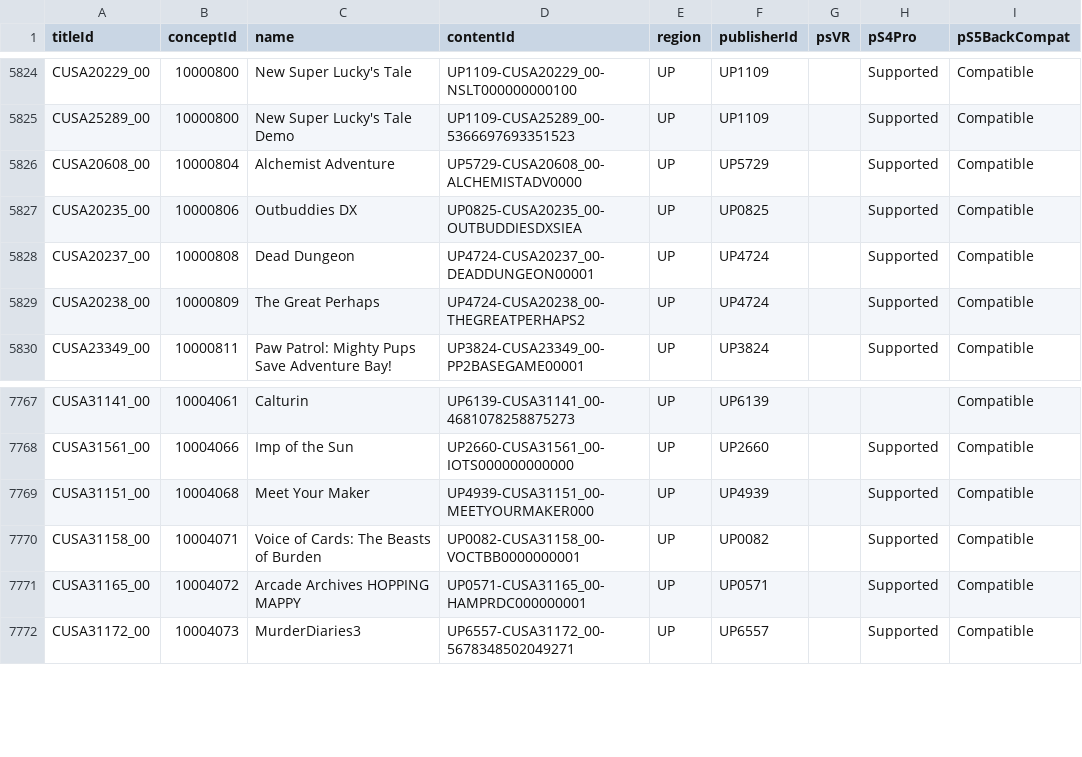
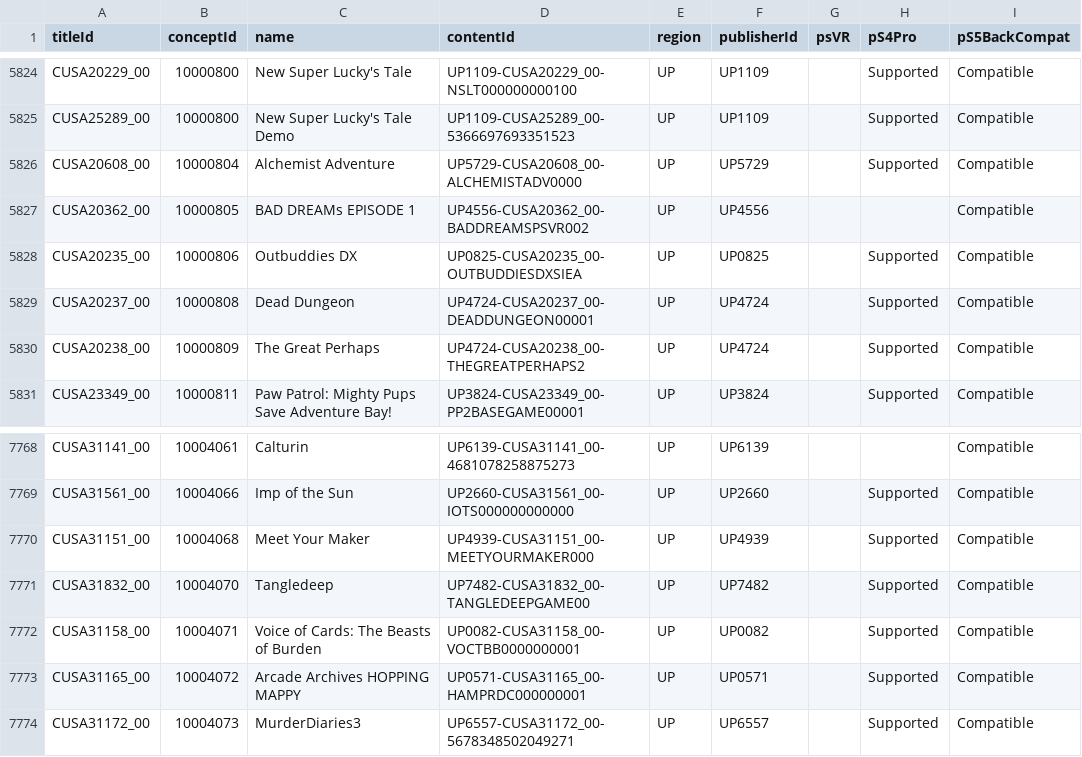
Before and after one commit to andshrew/PlayStation-Titles, a TSV file: Region/America/PS4_UP_Titles_by_Concept.tsv, drawn as a sheet; only a part is shown, gaps mark what is left out.

Commit message:
Refreshed title data

```diff
--- a/Region/America/PS4_UP_Titles_by_Concept.tsv
+++ b/Region/America/PS4_UP_Titles_by_Concept.tsv
@@ -5826,2 +5826,3 @@ CUSA25289_00	10000800	New Super Lucky's Tale Demo	UP1109-CUSA25289_00-5366697693
 CUSA20608_00	10000804	Alchemist Adventure	UP5729-CUSA20608_00-ALCHEMISTADV0000	UP	UP5729		Supported	Compatible
+CUSA20362_00	10000805	BAD DREAMs EPISODE 1	UP4556-CUSA20362_00-BADDREAMSPSVR002	UP	UP4556			Compatible
 CUSA20235_00	10000806	Outbuddies DX	UP0825-CUSA20235_00-OUTBUDDIESDXSIEA	UP	UP0825		Supported	Compatible
@@ -7769,2 +7770,3 @@ CUSA31561_00	10004066	Imp of the Sun	UP2660-CUSA31561_00-IOTS000000000000	UP	UP2
 CUSA31151_00	10004068	Meet Your Maker	UP4939-CUSA31151_00-MEETYOURMAKER000	UP	UP4939		Supported	Compatible
+CUSA31832_00	10004070	Tangledeep	UP7482-CUSA31832_00-TANGLEDEEPGAME00	UP	UP7482		Supported	Compatible
 CUSA31158_00	10004071	Voice of Cards: The Beasts of Burden	UP0082-CUSA31158_00-VOCTBB0000000001	UP	UP0082		Supported	Compatible
```
Also changed, not shown: PS5_Titles.tsv, PS5_Titles_by_Concept.tsv, 20 other files.
